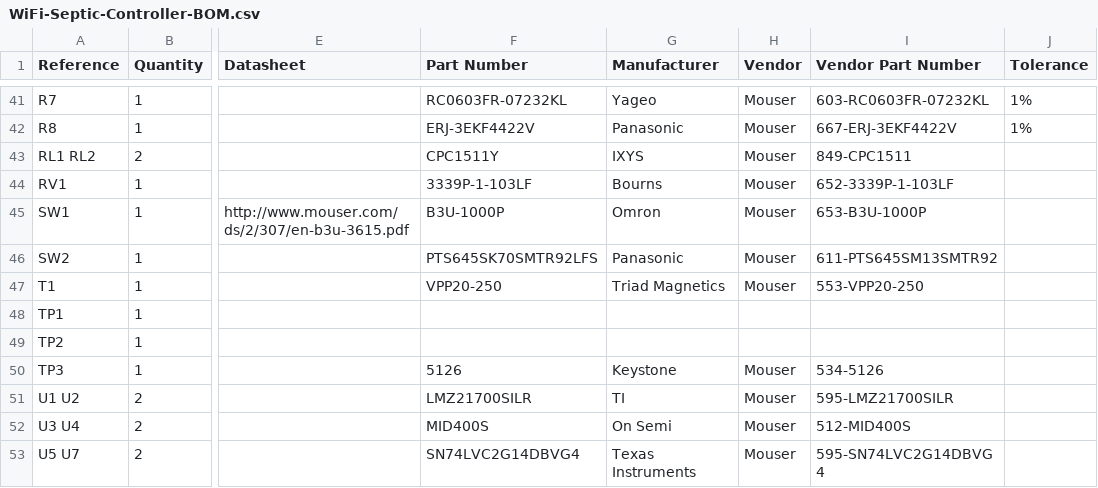
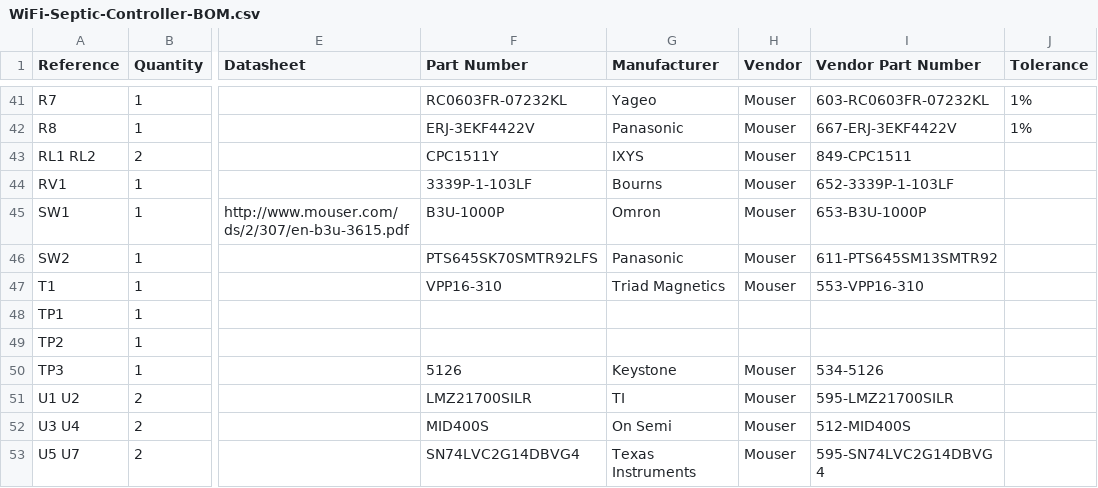
Before and after one commit to mikelawrence/WiFi-Septic-Controller, a CSV file: WiFi-Septic-Controller-BOM.csv, drawn as a sheet; only a part is shown, gaps mark what is left out; the diff names each change by its address in the sheet, - before the commit and + after, or states it on an @@ line.

Commit message:
Changed transformer part number. Alarm Labels on schematic now match PCB positions. Update PCB Status.

```diff
--- a/WiFi-Septic-Controller-BOM.csv
+++ b/WiFi-Septic-Controller-BOM.csv
-F47 (Part Number): VPP20-250
+F47 (Part Number): VPP16-310
-I47 (Vendor Part Number): 553-VPP20-250
+I47 (Vendor Part Number): 553-VPP16-310
```
Also changed, not shown: 7 other files.
